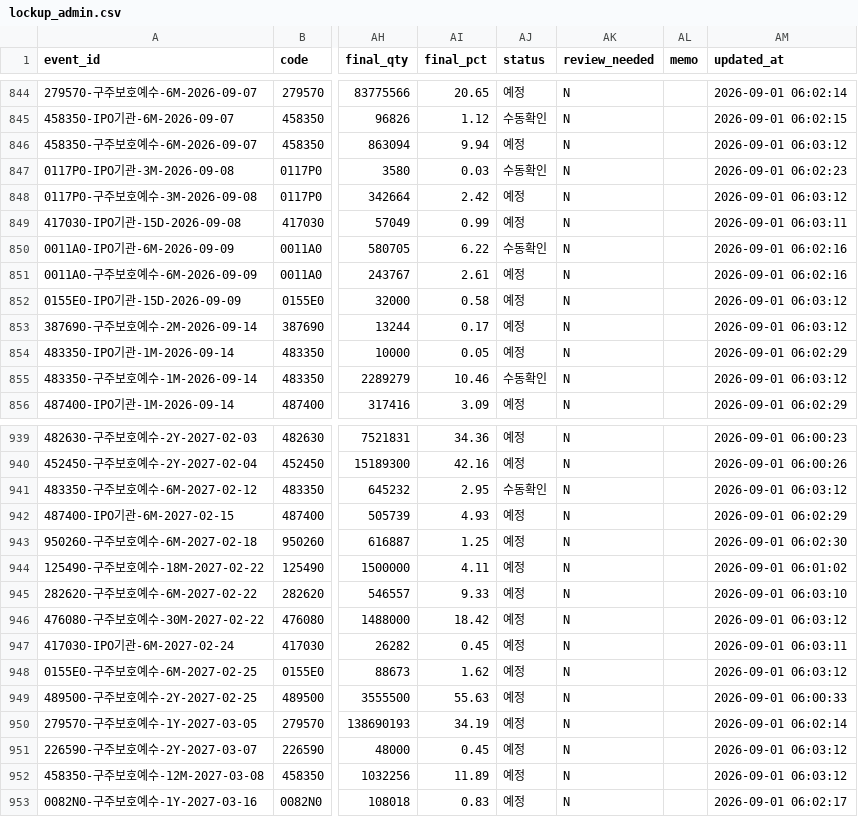
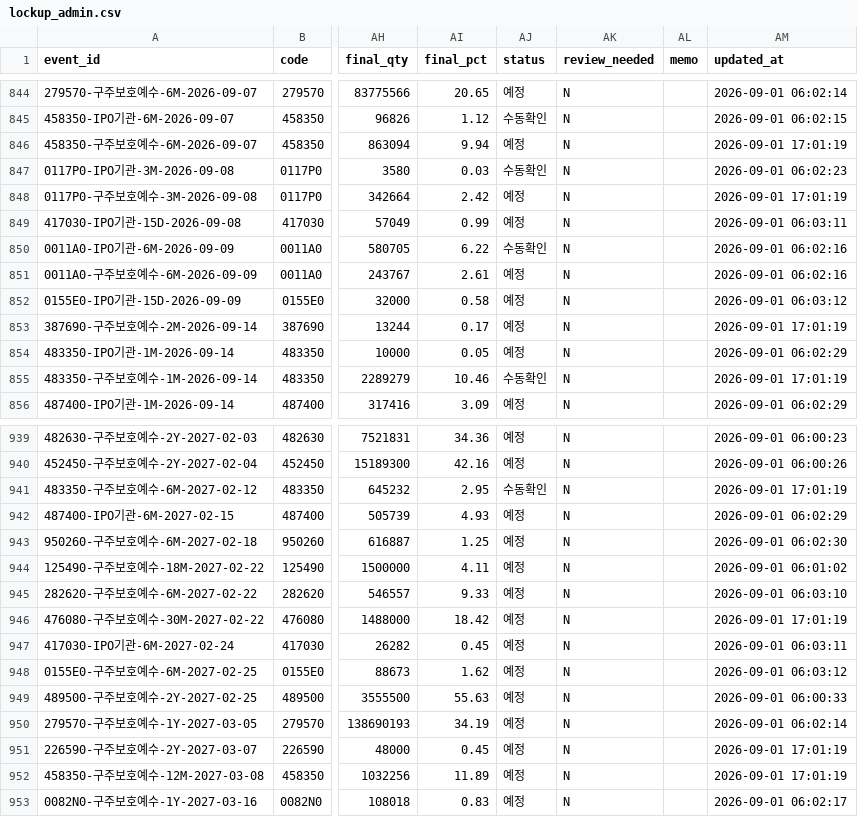
Before and after one commit to wjdwngkdsla-debug/invest-insight, a CSV file: data/lockup_admin.csv, drawn as a sheet; only a part is shown, gaps mark what is left out; the diff covers the shown part only; the diff names each change by its address in the sheet, - before the commit and + after, or states it on an @@ line.

```diff
--- a/data/lockup_admin.csv
+++ b/data/lockup_admin.csv
-AM846 (updated_at): 2026-09-01 06:03:12
+AM846 (updated_at): 2026-09-01 17:01:19
-AM848 (updated_at): 2026-09-01 06:03:12
+AM848 (updated_at): 2026-09-01 17:01:19
-AM853 (updated_at): 2026-09-01 06:03:12
+AM853 (updated_at): 2026-09-01 17:01:19
-AM855 (updated_at): 2026-09-01 06:03:12
+AM855 (updated_at): 2026-09-01 17:01:19
-AM941 (updated_at): 2026-09-01 06:03:12
+AM941 (updated_at): 2026-09-01 17:01:19
-AM946 (updated_at): 2026-09-01 06:03:12
+AM946 (updated_at): 2026-09-01 17:01:19
-AM951:AM952 (updated_at): 2026-09-01 06:03:12
+AM951:AM952 (updated_at): 2026-09-01 17:01:19
```
Also changed, not shown: 47 edited cells elsewhere in this file, data/review_needed.csv, 5 other files.
